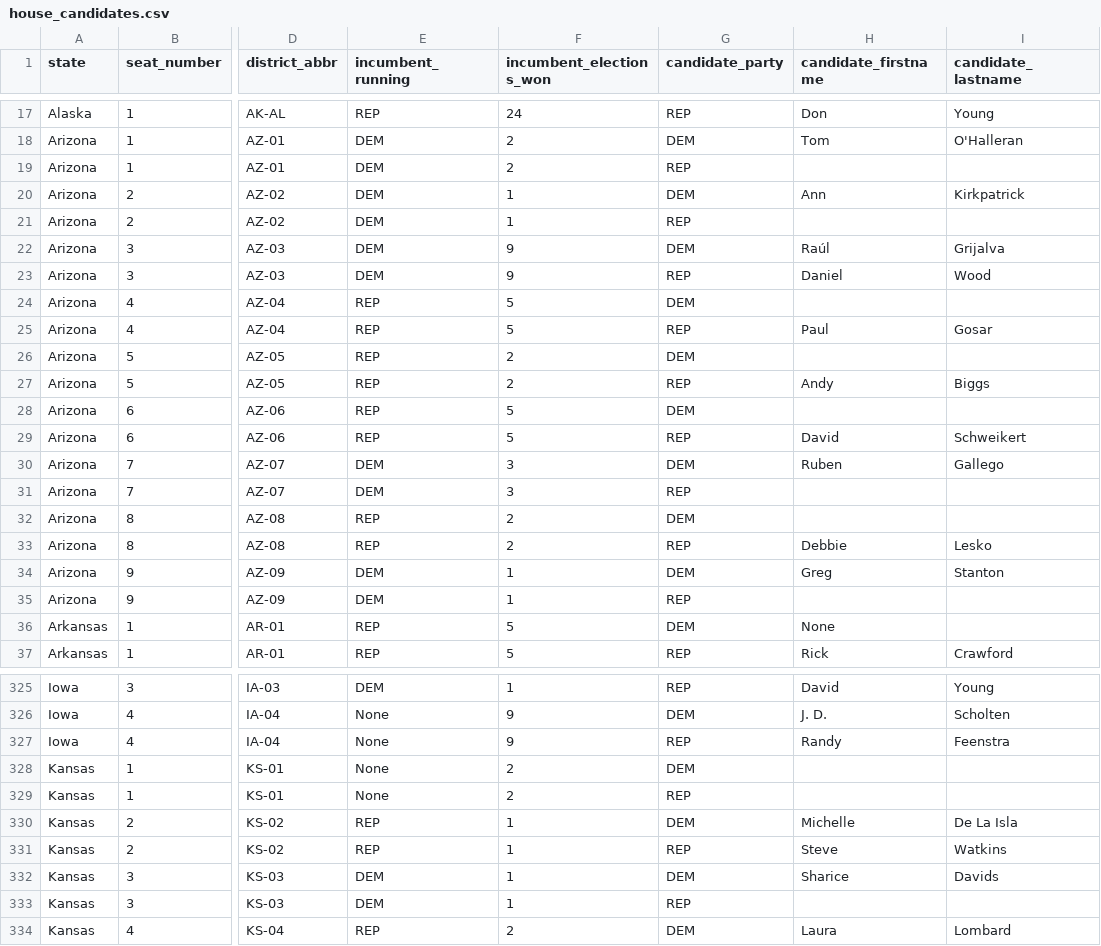
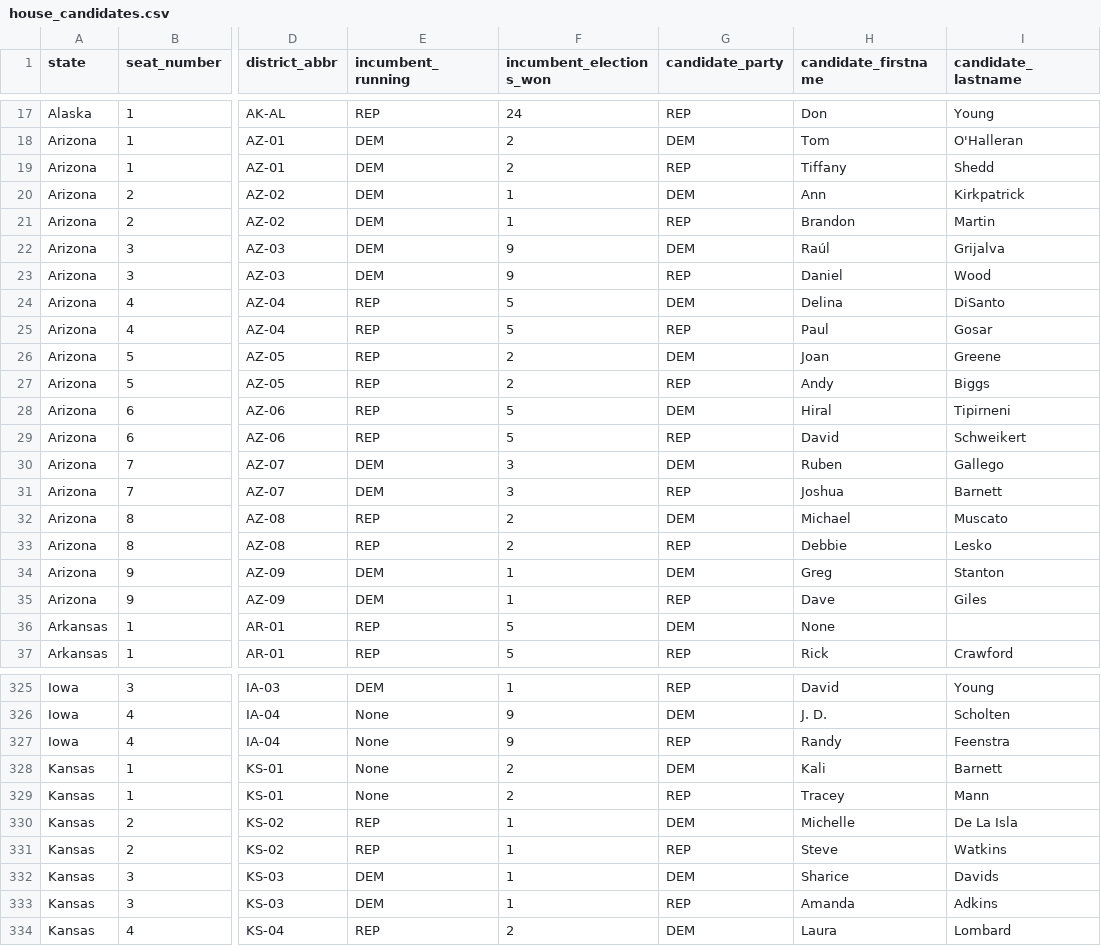
Before and after one commit to thisismactan/USA-2020, a CSV file: data/house_candidates.csv, drawn as a sheet; only a part is shown, gaps mark what is left out; the diff covers the shown part only; the diff names each change by its address in the sheet, - before the commit and + after, or states it on an @@ line.

Commit message:
Added new House and Senate candidates

```diff
--- a/data/house_candidates.csv
+++ b/data/house_candidates.csv
-H19 (candidate_firstname): (empty)
+H19 (candidate_firstname): Tiffany
-I19 (candidate_lastname): (empty)
+I19 (candidate_lastname): Shedd
-H21 (candidate_firstname): (empty)
+H21 (candidate_firstname): Brandon
-I21 (candidate_lastname): (empty)
+I21 (candidate_lastname): Martin
-H24 (candidate_firstname): (empty)
+H24 (candidate_firstname): Delina
-I24 (candidate_lastname): (empty)
+I24 (candidate_lastname): DiSanto
-H26 (candidate_firstname): (empty)
+H26 (candidate_firstname): Joan
-I26 (candidate_lastname): (empty)
+I26 (candidate_lastname): Greene
-H28 (candidate_firstname): (empty)
+H28 (candidate_firstname): Hiral
-I28 (candidate_lastname): (empty)
+I28 (candidate_lastname): Tipirneni
-H31 (candidate_firstname): (empty)
+H31 (candidate_firstname): Joshua
-I31 (candidate_lastname): (empty)
+I31 (candidate_lastname): Barnett
-H32 (candidate_firstname): (empty)
+H32 (candidate_firstname): Michael
-I32 (candidate_lastname): (empty)
+I32 (candidate_lastname): Muscato
-H35 (candidate_firstname): (empty)
+H35 (candidate_firstname): Dave
-I35 (candidate_lastname): (empty)
+I35 (candidate_lastname): Giles
-H328 (candidate_firstname): (empty)
+H328 (candidate_firstname): Kali
-I328 (candidate_lastname): (empty)
+I328 (candidate_lastname): Barnett
-H329 (candidate_firstname): (empty)
+H329 (candidate_firstname): Tracey
-I329 (candidate_lastname): (empty)
+I329 (candidate_lastname): Mann
-H333 (candidate_firstname): (empty)
+H333 (candidate_firstname): Amanda
-I333 (candidate_lastname): (empty)
+I333 (candidate_lastname): Adkins
```
Also changed, not shown: 1 removed row and 54 edited cells elsewhere in this file, data/senate_candidates.csv.
